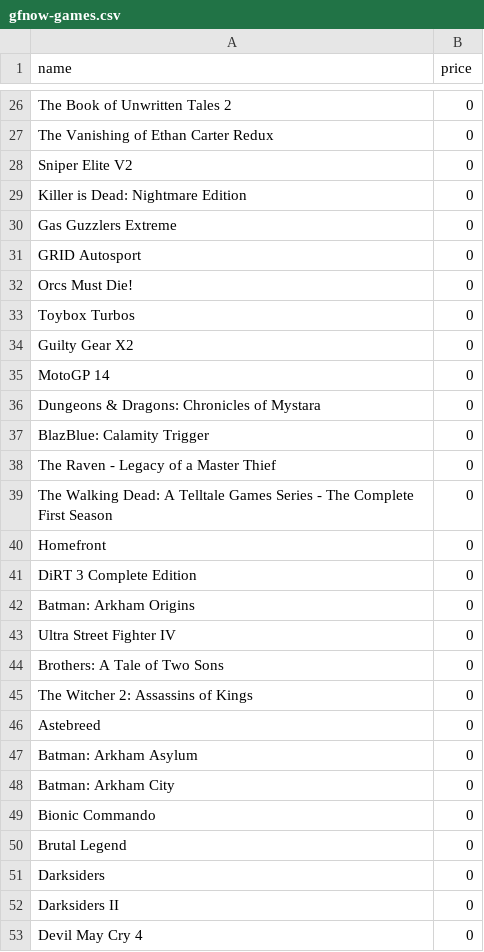
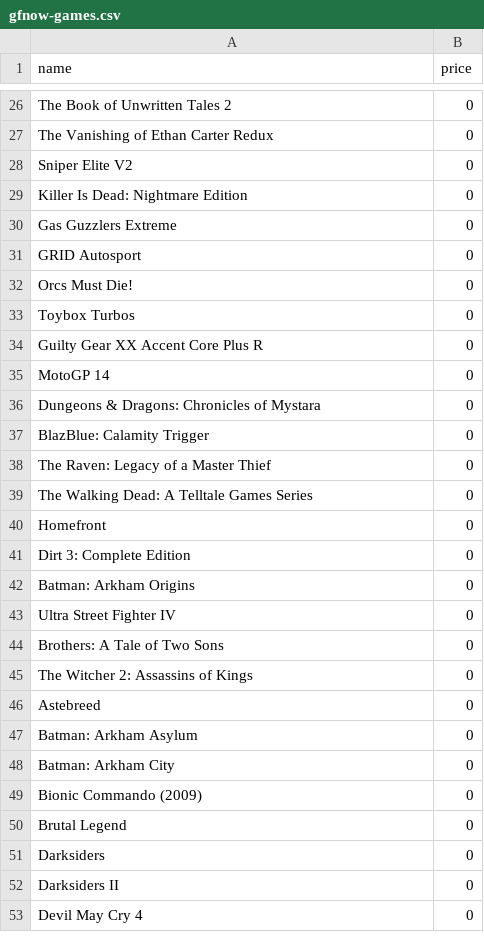
Before and after one commit to mas-ude/cost-of-cloud-gaming, a CSV file: data/gfnow-games.csv, drawn as a sheet; only a part is shown, gaps mark what is left out.

Commit message:
adjusted and maximized gfnow matching with hltb (psnow and metacritic to follow)

```diff
--- a/data/gfnow-games.csv
+++ b/data/gfnow-games.csv
@@ -28,3 +28,3 @@
 "Sniper Elite V2",0
-"Killer is Dead: Nightmare Edition",0
+"Killer Is Dead: Nightmare Edition",0
 "Gas Guzzlers Extreme",0
@@ -33,3 +33,3 @@
 "Toybox Turbos",0
-"Guilty Gear X2",0
+"Guilty Gear XX Accent Core Plus R",0
 "MotoGP 14",0
@@ -37,6 +37,6 @@
 "BlazBlue: Calamity Trigger",0
-"The Raven - Legacy of a Master Thief",0
-"The Walking Dead: A Telltale Games Series - The Complete First Season",0
+"The Raven: Legacy of a Master Thief",0
+"The Walking Dead: A Telltale Games Series",0
 "Homefront",0
-"DiRT 3 Complete Edition",0
+"Dirt 3: Complete Edition",0
 "Batman: Arkham Origins",0
@@ -48,3 +48,3 @@
 "Batman: Arkham City",0
-"Bionic Commando",0
+"Bionic Commando (2009)",0
 "Brutal Legend",0
```
Also changed, not shown: 2 other files.
